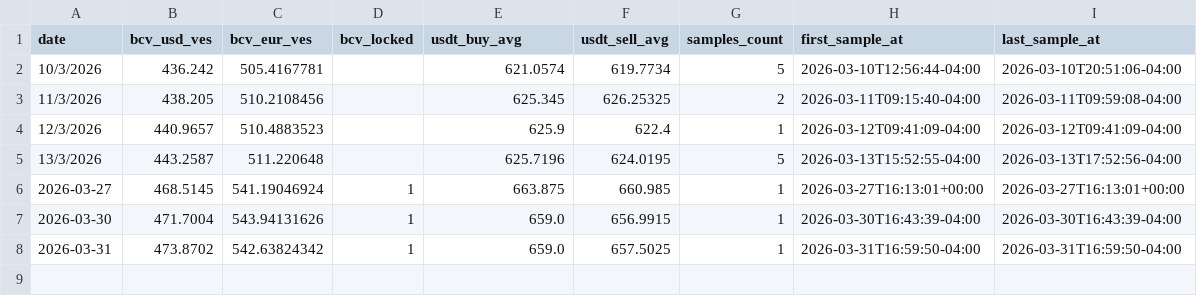
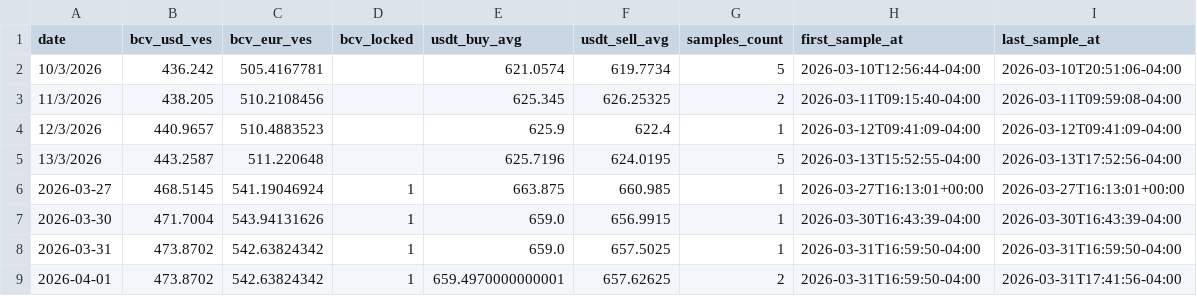
Before and after one commit to vhurdaneta/trmnl-currency-plugin, a CSV file: data/rates_history.csv, drawn as a sheet.

```diff
--- a/data/rates_history.csv
+++ b/data/rates_history.csv
@@ -8 +8,2 @@ date,bcv_usd_ves,bcv_eur_ves,bcv_locked,usdt_buy_avg,usdt_sell_avg,samples_count
 2026-03-31,473.8702,542.63824342,1,659.0,657.5025,1,2026-03-31T16:59:50-04:00,2026-03-31T16:59:50-04:00
+2026-04-01,473.8702,542.63824342,1,659.4970000000001,657.62625,2,2026-03-31T16:59:50-04:00,2026-03-31T17:41:56-04:00
```
Also changed, not shown: 2 other files.
